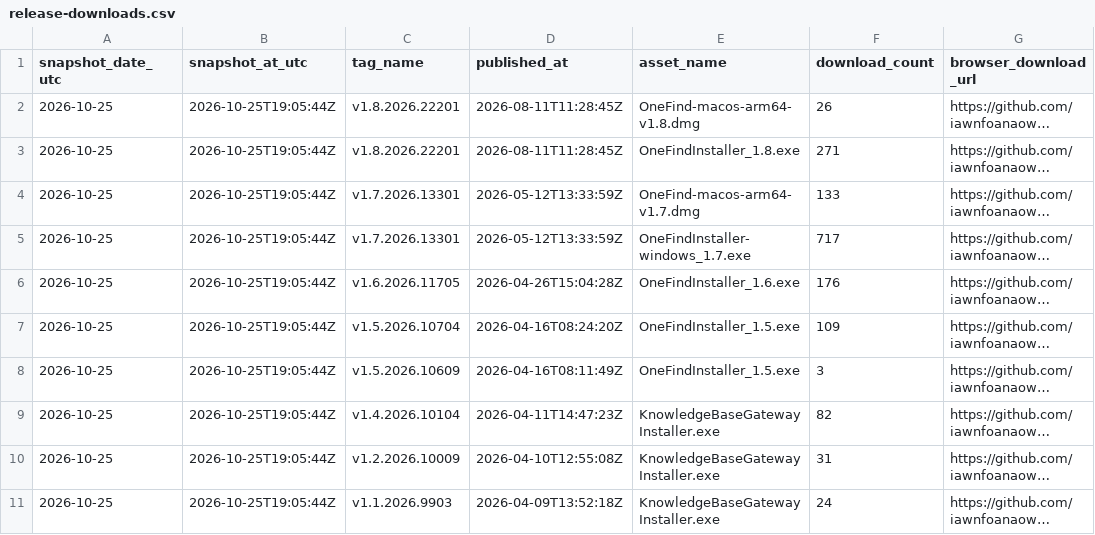
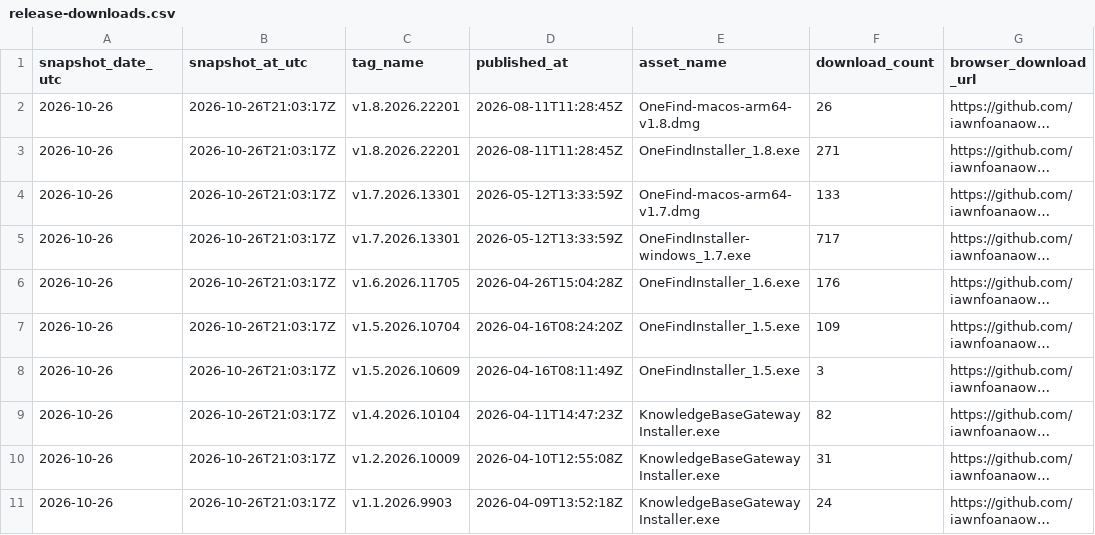
Before and after one commit to iawnfoanaowt/OneFind, a CSV file: traffic-history/latest/release-downloads.csv, drawn as a sheet; long unchanged cells end in …; the diff names each change by its address in the sheet, - before the commit and + after, or states it on an @@ line.

```diff
--- a/traffic-history/latest/release-downloads.csv
+++ b/traffic-history/latest/release-downloads.csv
-A2:A11 (snapshot_date_utc): 2026-10-25
+A2:A11 (snapshot_date_utc): 2026-10-26
-B2:B11 (snapshot_at_utc): 2026-10-25T19:05:44Z
+B2:B11 (snapshot_at_utc): 2026-10-26T21:03:17Z
```
Also changed, not shown: traffic-history/latest/views.csv, traffic-history/release-downloads.csv, 19 other files.
